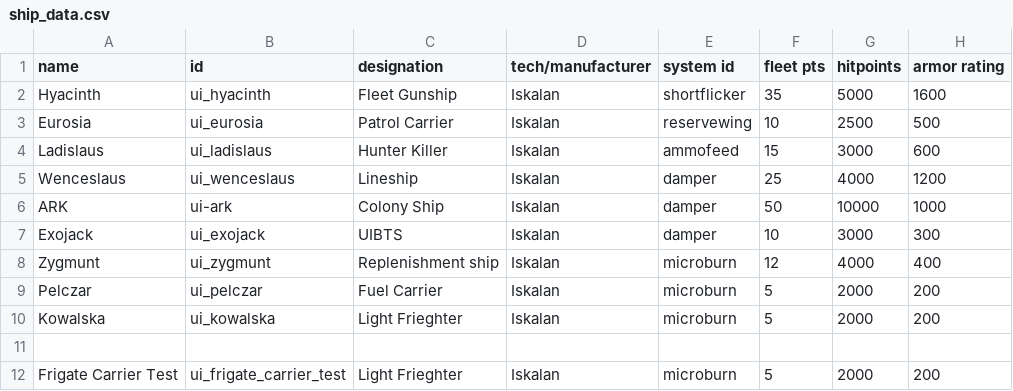
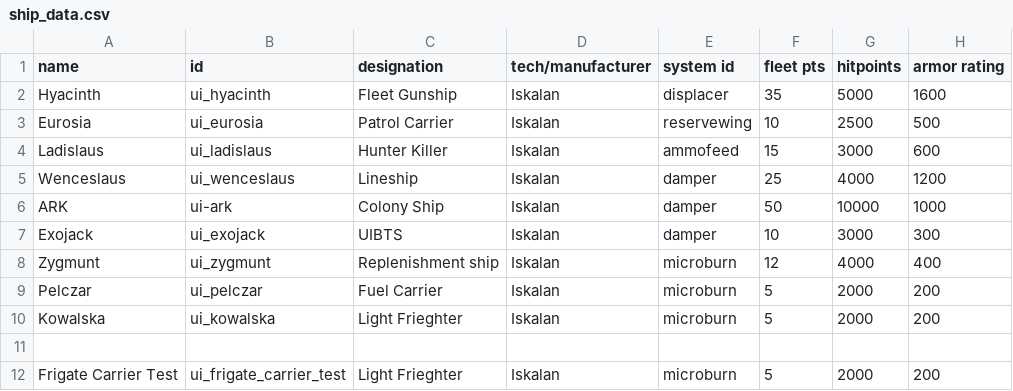
Before and after one commit to MaritimeTech2/Commonwealth-Zimowia-Ivernia, a CSV file: data/hulls/ship_data.csv, drawn as a sheet; only a part is shown; the diff names each change by its address in the sheet, - before the commit and + after, or states it on an @@ line.

```diff
--- a/data/hulls/ship_data.csv
+++ b/data/hulls/ship_data.csv
-E2 (system id): shortflicker
+E2 (system id): displacer
```
Also changed, not shown: 3 other files.
